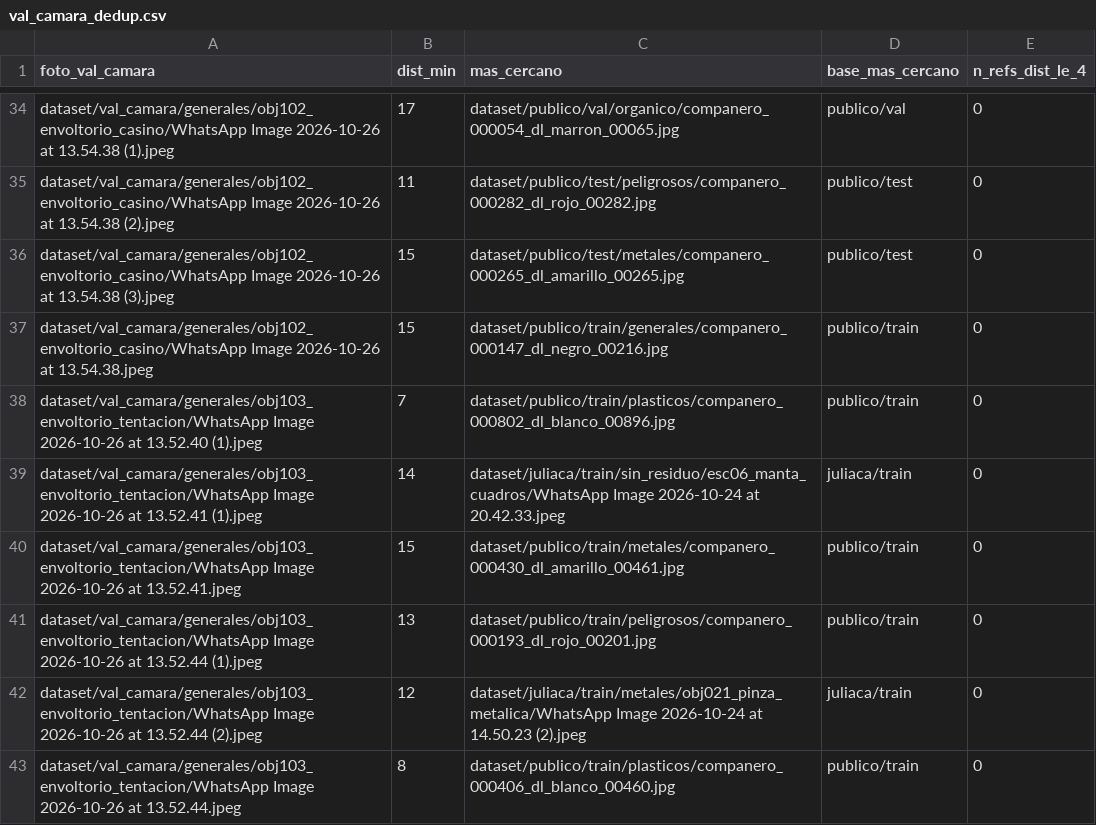
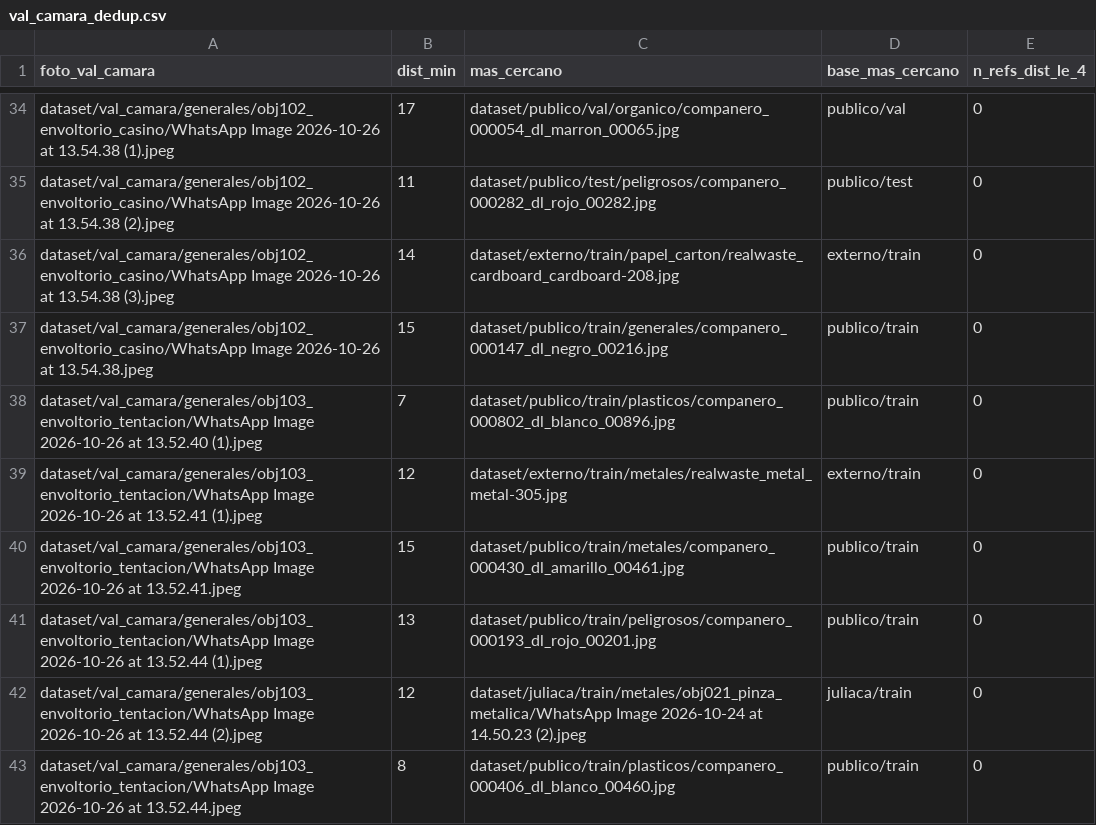
Before and after one commit to YeralD21/clasificador-residuos-juliaca, a CSV file: reportes/val_camara_dedup.csv, drawn as a sheet; only a part is shown, gaps mark what is left out; the diff covers the shown part only.

```diff
--- a/reportes/val_camara_dedup.csv
+++ b/reportes/val_camara_dedup.csv
@@ -35,6 +35,6 @@ dataset/val_camara/generales/obj102_envoltorio_casino/WhatsApp Image 2026-10-26
 dataset/val_camara/generales/obj102_envoltorio_casino/WhatsApp Image 2026-10-26 at 13.54.38 (2).jpeg,11,dataset/publico/test/peligrosos/companero_000282_dl_rojo_00282.jpg,publico/test,0
-dataset/val_camara/generales/obj102_envoltorio_casino/WhatsApp Image 2026-10-26 at 13.54.38 (3).jpeg,15,dataset/publico/test/metales/companero_000265_dl_amarillo_00265.jpg,publico/test,0
+dataset/val_camara/generales/obj102_envoltorio_casino/WhatsApp Image 2026-10-26 at 13.54.38 (3).jpeg,14,dataset/externo/train/papel_carton/realwaste_cardboard_cardboard-208.jpg,externo/train,0
 dataset/val_camara/generales/obj102_envoltorio_casino/WhatsApp Image 2026-10-26 at 13.54.38.jpeg,15,dataset/publico/train/generales/companero_000147_dl_negro_00216.jpg,publico/train,0
 dataset/val_camara/generales/obj103_envoltorio_tentacion/WhatsApp Image 2026-10-26 at 13.52.40 (1).jpeg,7,dataset/publico/train/plasticos/companero_000802_dl_blanco_00896.jpg,publico/train,0
-dataset/val_camara/generales/obj103_envoltorio_tentacion/WhatsApp Image 2026-10-26 at 13.52.41 (1).jpeg,14,dataset/juliaca/train/sin_residuo/esc06_manta_cuadros/WhatsApp Image 2026-10-24 at 20.42.33.jpeg,juliaca/train,0
+dataset/val_camara/generales/obj103_envoltorio_tentacion/WhatsApp Image 2026-10-26 at 13.52.41 (1).jpeg,12,dataset/externo/train/metales/realwaste_metal_metal-305.jpg,externo/train,0
 dataset/val_camara/generales/obj103_envoltorio_tentacion/WhatsApp Image 2026-10-26 at 13.52.41.jpeg,15,dataset/publico/train/metales/companero_000430_dl_amarillo_00461.jpg,publico/train,0
```
Also changed, not shown: 189 edited cells elsewhere in this file, 7 other files.
